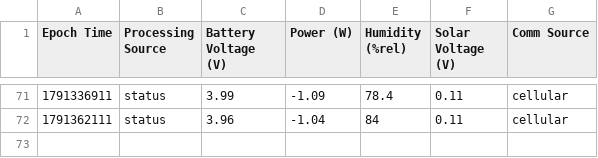
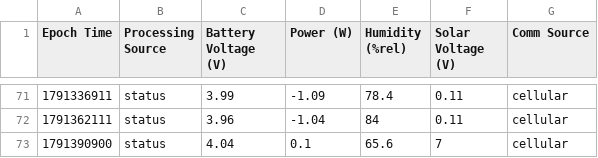
Before and after one commit to ekelting/UNE-Camp-Ellis-SPOT-32787C, a CSV file: data/live/SPOT-32787C_status.csv, drawn as a sheet; only a part is shown, gaps mark what is left out; the diff names each change by its address in the sheet, - before the commit and + after, or states it on an @@ line.

```diff
--- a/data/live/SPOT-32787C_status.csv
+++ b/data/live/SPOT-32787C_status.csv
+row 73: 1791390900 | status | 4.04 | 0.1 | 65.6 | 7 | cellular
```
Also changed, not shown: data/live/2026/SPOT-32787C_baro_2026-10-07.csv, 4 other files.
